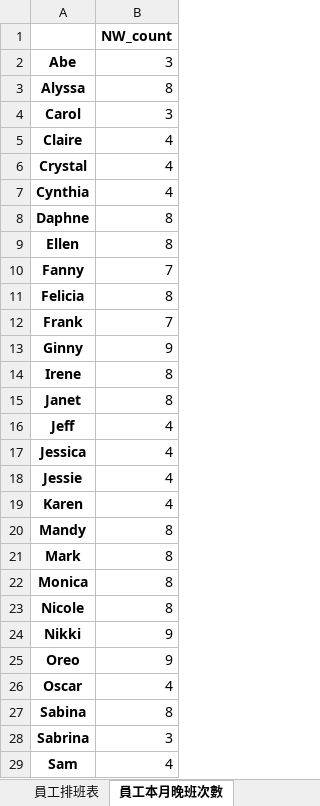
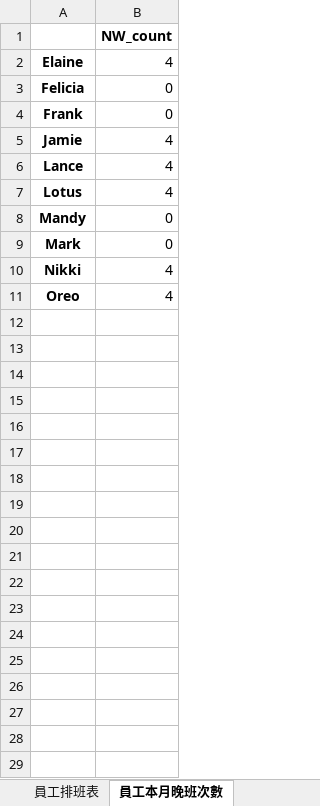
Before and after one commit to h920032/IM_project, an Excel workbook: schedule_data_2019_4.xlsx, sheet 員工本月晚班次數, drawn as a sheet; only a part is shown; values as stored, in another font and other column widths than the file's, no borders; removed rows and columns are numbered as before the commit, all else as after; the diff covers the shown part only; the diff names each change by its address in the sheet, - before the commit and + after, or states it on an @@ line.

```diff
--- a/schedule_data_2019_4.xlsx (sheet 員工本月晚班次數)
+++ b/schedule_data_2019_4.xlsx (sheet 員工本月晚班次數)
-row 2: Abe | 3
-row 3: Alyssa | 8
-row 4: Carol | 3
-A2: Claire
+A2: Elaine
-row 6: Crystal | 4
-row 7: Cynthia | 4
-row 8: Daphne | 8
-row 9: Ellen | 8
-row 10: Fanny | 7
-B3: 8
+B3: 0
-B4: 7
+B4: 0
-row 13: Ginny | 9
-row 14: Irene | 8
-row 15: Janet | 8
-row 16: Jeff | 4
-A5: Jessica
+A5: Jamie
-row 18: Jessie | 4
-A6: Karen
+A6: Lance
+row 7: Lotus | 4
-B8:B9: 8
+B8:B9: 0
-row 22: Monica | 8
-row 23: Nicole | 8
-B10:B11: 9
+B10:B11: 4
-row 26: Oscar | 4
-row 27: Sabina | 8
-row 28: Sabrina | 3
-row 29: Sam | 4
```
Also changed, not shown: 6 removed rows elsewhere in this sheet, sheet 缺工人數表, sheet 員工排班表, sheet 員工每週有哪幾種休息時間, sheet 每個時段缺工百分比表, sheet 每天缺工百分比表, 6 other files.
